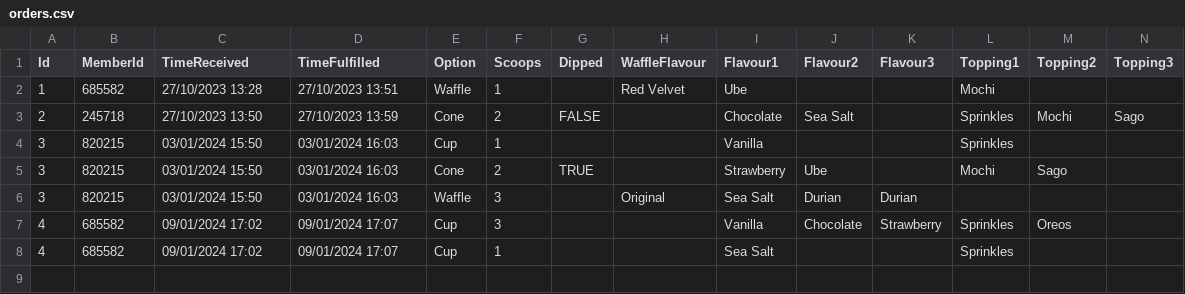
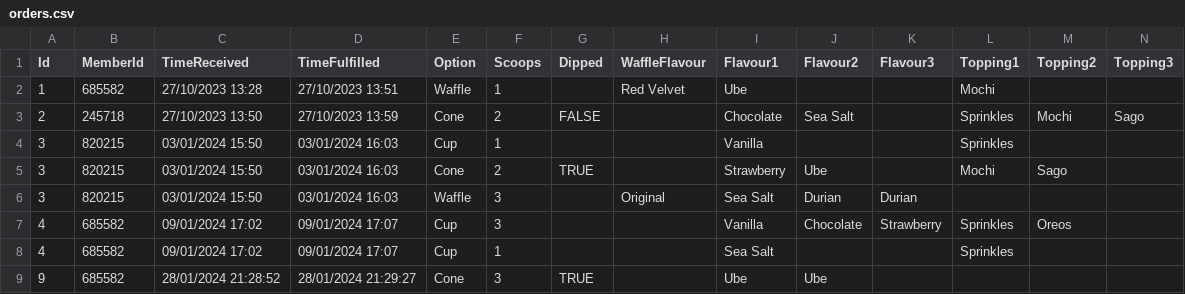
Before and after one commit to enjiawu/prg2-assignment, a CSV file: S10256978_PRG2Assignment/S10256978_PRG2Assignment/bin/Debug/net6.0/orders.csv, drawn as a sheet; only a part is shown; rows hold the shown columns only; the diff names each change by its address in the sheet, - before the commit and + after, or states it on an @@ line.

```diff
--- a/S10256978_PRG2Assignment/S10256978_PRG2Assignment/bin/Debug/net6.0/orders.csv
+++ b/S10256978_PRG2Assignment/S10256978_PRG2Assignment/bin/Debug/net6.0/orders.csv
+row 9: 9 | 685582 | 28/01/2024 21:28:52 | 28/01/2024 21:29:27 | Cone | 3 | TRUE |  | Ube | Ube
```
Also changed, not shown: 5 other files.
